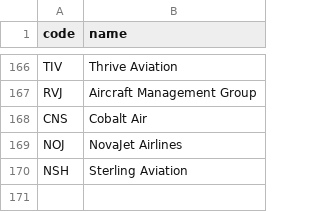
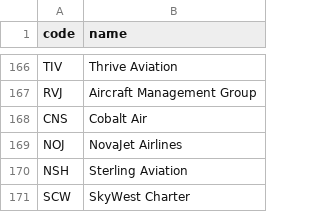
Before and after one commit to kds54/MMM-Planefinder, a CSV file: airlines.csv, drawn as a sheet; only a part is shown, gaps mark what is left out.

Commit message:
Update airlines.csv

```diff
--- a/airlines.csv
+++ b/airlines.csv
@@ -170 +170,2 @@ NOJ,NovaJet Airlines
 NSH,Sterling Aviation
+SCW,SkyWest Charter
```
